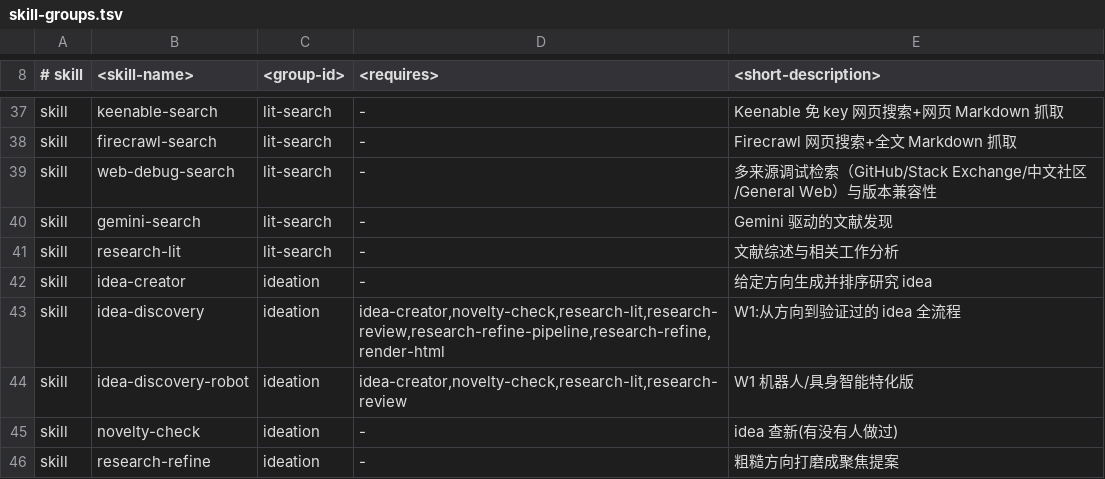
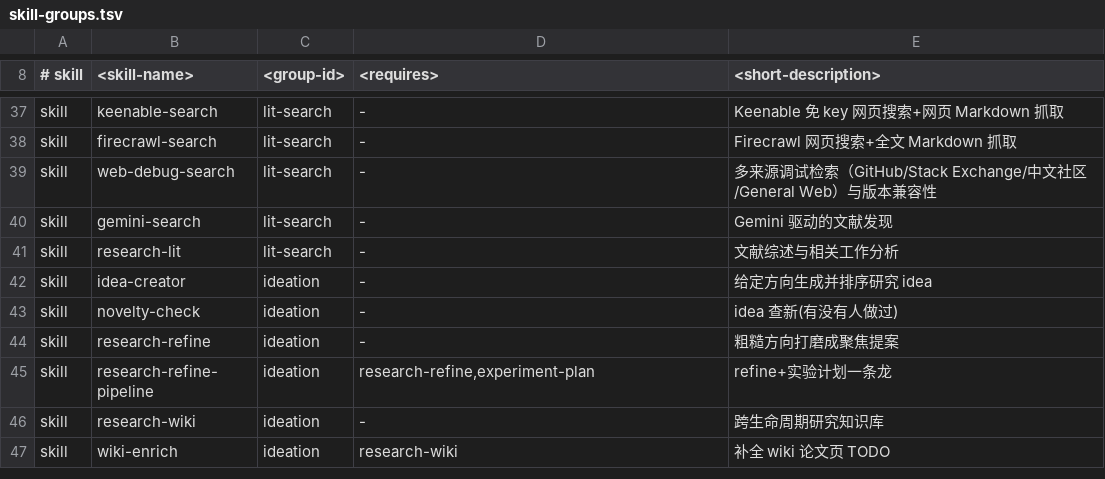
Before and after one commit to chaotan2003/autoresearch, a TSV file: tools/skill-groups.tsv, drawn as a sheet; only a part is shown, gaps mark what is left out; the shorter side is filled out with more unchanged rows.

Commit message:
B5: delete the two superseded orchestrators
/idea-discovery and /idea-discovery-robot are gone, with their Codex mirrors, the
orphaned idea_discovery_gate.py, their two dedicated test files, their copies in the
frozen gemini-review overlay, and the 26 references that pointed at them. Inventory
drops to 49 skills; pytest 961 passed / 4 skipped; the checker's iteration_log guard now
reads idea-creator, which owns the direction write-back since B5 part 1.

experiment-bridge and auto-review-loop are deliberately kept, recorded in
AUTORESEARCH_DETAILS.md section P.

```diff
--- a/tools/skill-groups.tsv
+++ b/tools/skill-groups.tsv
@@ -42,4 +42,2 @@ skill	research-lit	lit-search	-	文献综述与相关工作分析
 skill	idea-creator	ideation	-	给定方向生成并排序研究 idea
-skill	idea-discovery	ideation	idea-creator,novelty-check,research-lit,research-review,research-refine-pipeline,research-refine,render-html	W1:从方向到验证过的 idea 全流程
-skill	idea-discovery-robot	ideation	idea-creator,novelty-check,research-lit,research-review	W1 机器人/具身智能特化版
 skill	novelty-check	ideation	-	idea 查新(有没有人做过)
```
Also changed, not shown: 56 other files.
